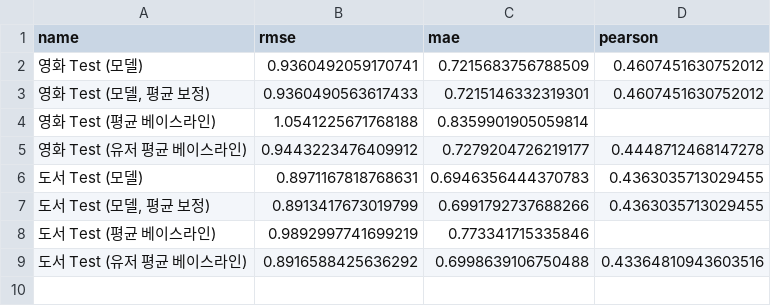
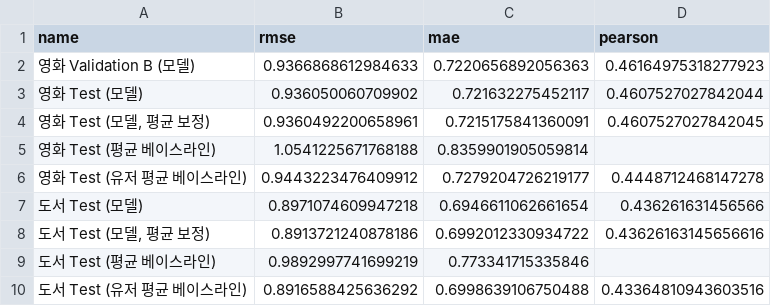
Before and after one commit to leegyeongwon/machine_learning_term_project, a CSV file: results/content_based/cross_domain_eval_usermean/metrics.csv, drawn as a sheet.

```diff
--- a/results/content_based/cross_domain_eval_usermean/metrics.csv
+++ b/results/content_based/cross_domain_eval_usermean/metrics.csv
@@ -1,8 +1,9 @@
 name,rmse,mae,pearson
-영화 Test (모델),0.9360492059170741,0.7215683756788509,0.4607451630752012
-"영화 Test (모델, 평균 보정)",0.9360490563617433,0.7215146332319301,0.4607451630752012
+영화 Validation B (모델),0.9366868612984633,0.7220656892056363,0.46164975318277923
+영화 Test (모델),0.936050060709902,0.721632275452117,0.4607527027842044
+"영화 Test (모델, 평균 보정)",0.9360492200658961,0.7215175841360091,0.4607527027842045
 영화 Test (평균 베이스라인),1.0541225671768188,0.8359901905059814,
 영화 Test (유저 평균 베이스라인),0.9443223476409912,0.7279204726219177,0.4448712468147278
-도서 Test (모델),0.8971167818768631,0.6946356444370783,0.4363035713029455
-"도서 Test (모델, 평균 보정)",0.8913417673019799,0.6991792737688266,0.4363035713029455
+도서 Test (모델),0.8971074609947218,0.6946611062661654,0.436261631456566
+"도서 Test (모델, 평균 보정)",0.8913721240878186,0.6992012330934722,0.43626163145656616
 도서 Test (평균 베이스라인),0.9892997741699219,0.773341715335846,
```
Also changed, not shown: results/content_based/cross_domain_eval/metrics.csv, results/content_based/cross_domain_eval/recommendations_user_13478.csv, 18 other files.
